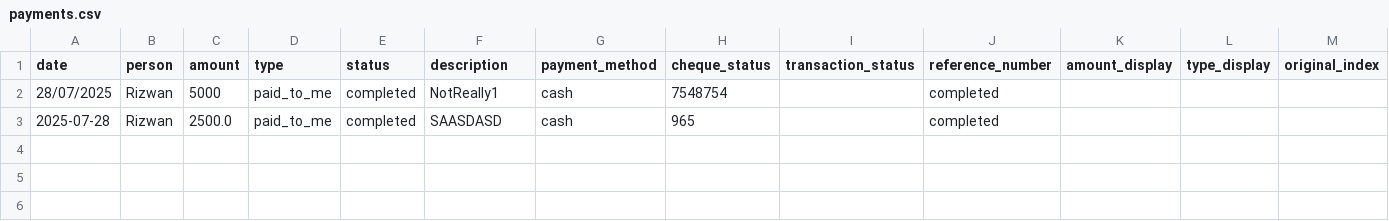
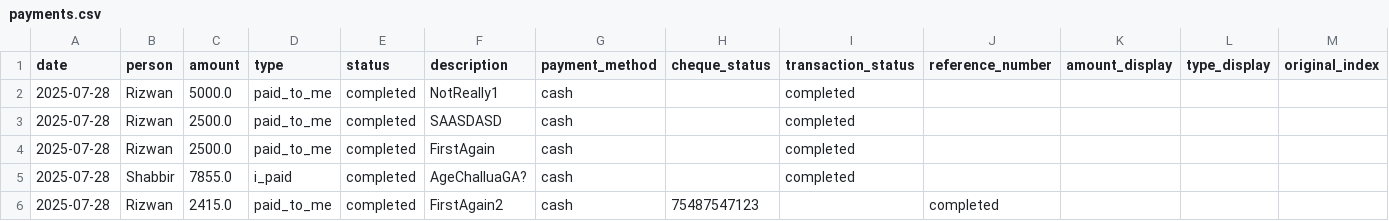
Before and after one commit to Atonomous/payments-summary, a CSV file: payments.csv, drawn as a sheet; only a part is shown; rows hold the shown columns only; the diff names each change by its address in the sheet, - before the commit and + after, or states it on an @@ line.

Commit message:
Automated update: payment records

```diff
--- a/payments.csv
+++ b/payments.csv
-A2 (date): 28/07/2025
+A2 (date): 2025-07-28
-C2 (amount): 5000
+C2 (amount): 5000.0
-H2 (cheque_status): 7548754
+H2 (cheque_status): (empty)
-I2:I3 (transaction_status): (empty)
+I2:I3 (transaction_status): completed
-J2:J3 (reference_number): completed
+J2:J3 (reference_number): (empty)
-H3 (cheque_status): 965
+H3 (cheque_status): (empty)
+row 4: 2025-07-28 | Rizwan | 2500.0 | paid_to_me | completed | FirstAgain | cash |  | completed
+row 5: 2025-07-28 | Shabbir | 7855.0 | i_paid | completed | AgeChalluaGA? | cash |  | completed
+row 6: 2025-07-28 | Rizwan | 2415.0 | paid_to_me | completed | FirstAgain2 | cash | 75487547123 |  | completed
```
Also changed, not shown: 2 other files.
